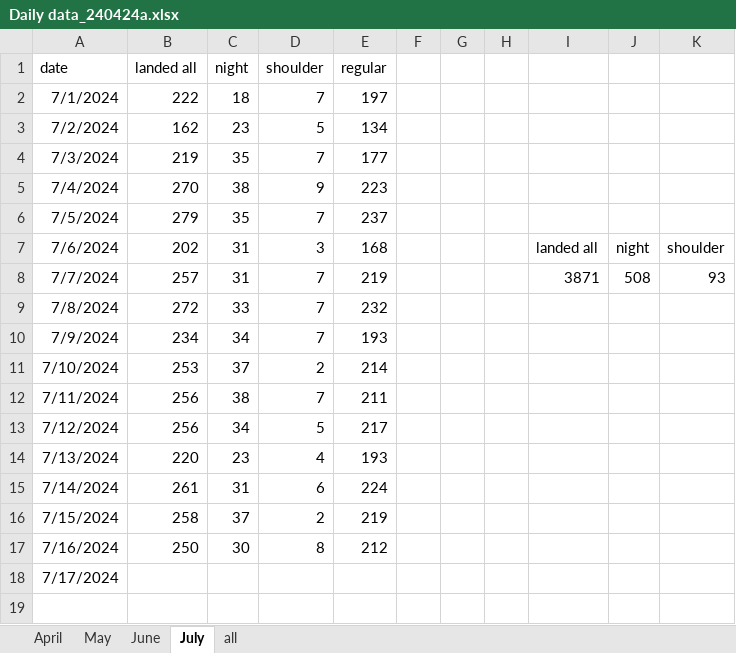
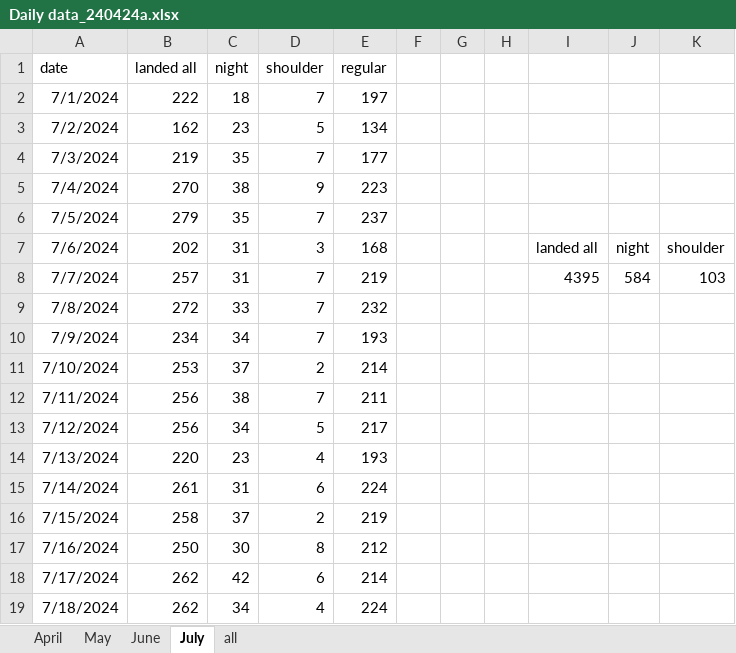
Before and after one commit to stillawake17/FlightViz, an Excel workbook: Daily data_240424a.xlsx, sheet July, drawn as a sheet; values as stored, in another font and other column widths than the file's, no borders; the diff names each change by its address in the sheet, - before the commit and + after, or states it on an @@ line.

```diff
--- a/Daily data_240424a.xlsx (sheet July)
+++ b/Daily data_240424a.xlsx (sheet July)
-I8: 3871
+I8: 4395
-J8: 508
+J8: 584
-K8: 93
+K8: 103
-B18 (landed all): (empty)
+B18 (landed all): 262
-C18 (night): (empty)
+C18 (night): 42
-D18 (shoulder): (empty)
+D18 (shoulder): 6
-E18 (regular): (empty)
+E18 (regular): 214
+row 19: 7/18/2024 | 262 | 34 | 4 | 224
```
Also changed, not shown: Weeks_and_Dates_2023.xlsx, arrival2_arrival_summary_statistics.xlsx, 14 other files.
